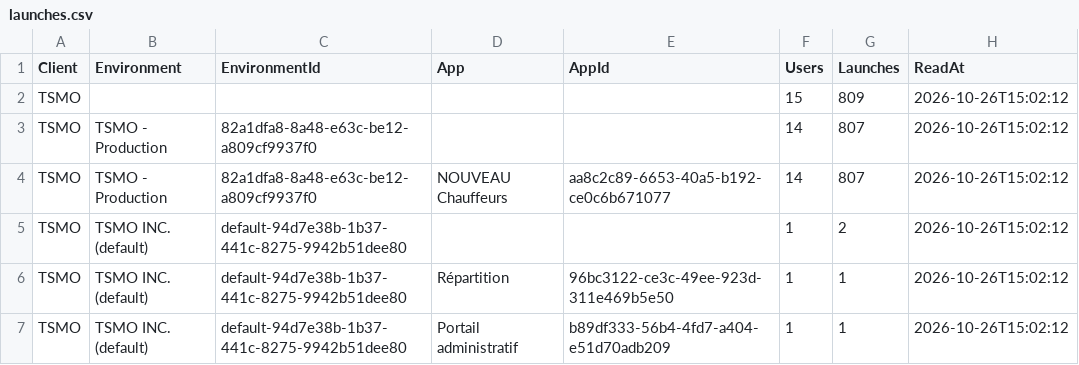
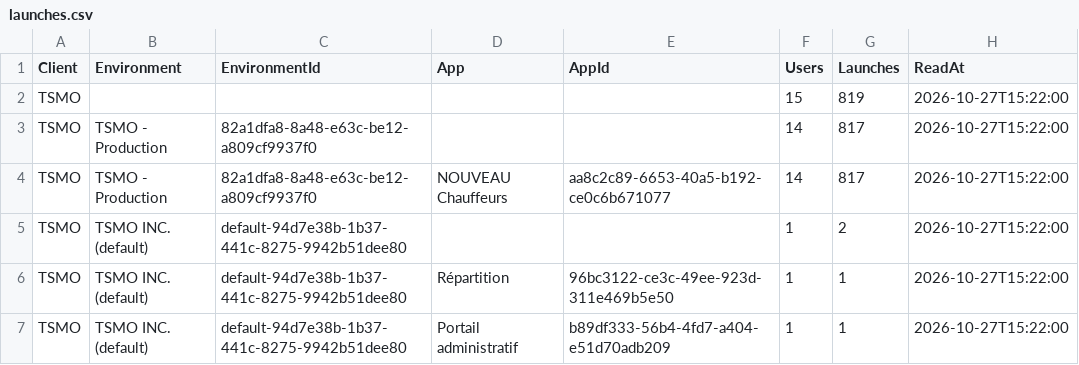
Before and after one commit to Ridgebase/support-watch, a CSV file: state/launches.csv, drawn as a sheet.

Commit message:
state 2026-10-27

```diff
--- a/state/launches.csv
+++ b/state/launches.csv
@@ -1,7 +1,7 @@
 "Client","Environment","EnvironmentId","App","AppId","Users","Launches","ReadAt"
-"TSMO","","","","","15","809","2026-10-26T15:02:12"
-"TSMO","TSMO - Production","82a1dfa8-8a48-e63c-be12-a809cf9937f0","","","14","807","2026-10-26T15:02:12"
-"TSMO","TSMO - Production","82a1dfa8-8a48-e63c-be12-a809cf9937f0","NOUVEAU Chauffeurs","aa8c2c89-6653-40a5-b192-ce0c6b671077","14","807","2026-10-26T15:02:12"
-"TSMO","TSMO INC. (default)","default-94d7e38b-1b37-441c-8275-9942b51dee80","","","1","2","2026-10-26T15:02:12"
-"TSMO","TSMO INC. (default)","default-94d7e38b-1b37-441c-8275-9942b51dee80","Répartition","96bc3122-ce3c-49ee-923d-311e469b5e50","1","1","2026-10-26T15:02:12"
-"TSMO","TSMO INC. (default)","default-94d7e38b-1b37-441c-8275-9942b51dee80","Portail administratif","b89df333-56b4-4fd7-a404-e51d70adb209","1","1","2026-10-26T15:02:12"
+"TSMO","","","","","15","819","2026-10-27T15:22:00"
+"TSMO","TSMO - Production","82a1dfa8-8a48-e63c-be12-a809cf9937f0","","","14","817","2026-10-27T15:22:00"
+"TSMO","TSMO - Production","82a1dfa8-8a48-e63c-be12-a809cf9937f0","NOUVEAU Chauffeurs","aa8c2c89-6653-40a5-b192-ce0c6b671077","14","817","2026-10-27T15:22:00"
+"TSMO","TSMO INC. (default)","default-94d7e38b-1b37-441c-8275-9942b51dee80","","","1","2","2026-10-27T15:22:00"
+"TSMO","TSMO INC. (default)","default-94d7e38b-1b37-441c-8275-9942b51dee80","Répartition","96bc3122-ce3c-49ee-923d-311e469b5e50","1","1","2026-10-27T15:22:00"
+"TSMO","TSMO INC. (default)","default-94d7e38b-1b37-441c-8275-9942b51dee80","Portail administratif","b89df333-56b4-4fd7-a404-e51d70adb209","1","1","2026-10-27T15:22:00"
```
Also changed, not shown: 2 other files.
